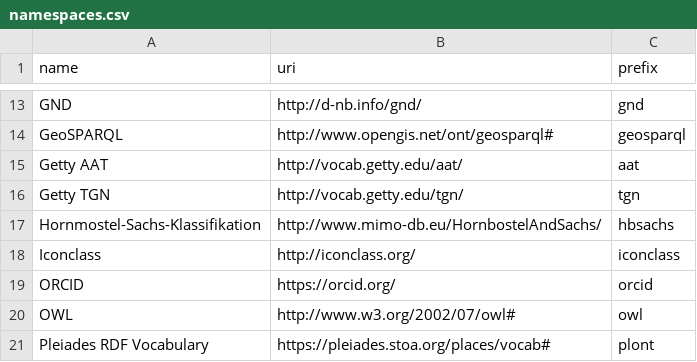
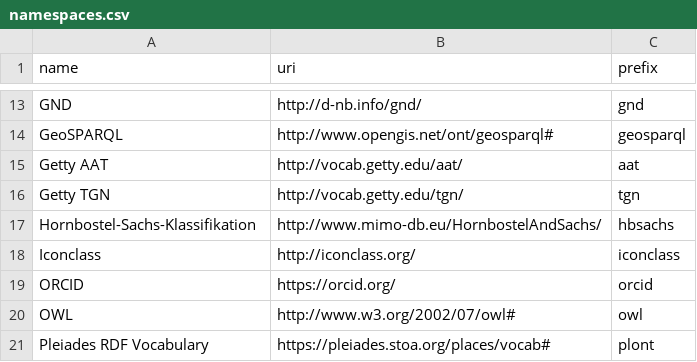
Before and after one commit to nfdi4objects/n4o-import, a CSV file: namespaces.csv, drawn as a sheet; only a part is shown, gaps mark what is left out.

Commit message:
Typo

```diff
--- a/namespaces.csv
+++ b/namespaces.csv
@@ -16,3 +16,3 @@ Getty AAT,http://vocab.getty.edu/aat/,aat
 Getty TGN,http://vocab.getty.edu/tgn/,tgn
-Hornmostel-Sachs-Klassifikation,http://www.mimo-db.eu/HornbostelAndSachs/,hbsachs
+Hornbostel-Sachs-Klassifikation,http://www.mimo-db.eu/HornbostelAndSachs/,hbsachs
 Iconclass,http://iconclass.org/,iconclass
```
Also changed, not shown: 1 other file.
